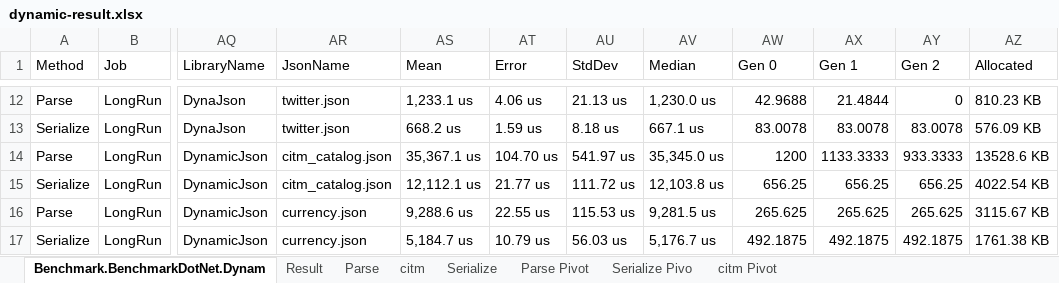
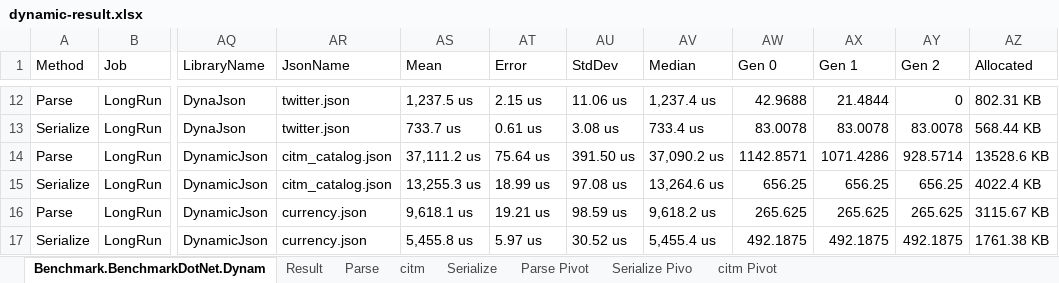
Before and after one commit to fujieda/DynaJson, an Excel workbook: Benchmark/dynamic-result.xlsx, sheet Benchmark.BenchmarkDotNet.Dynam, drawn as a sheet; only a part is shown, gaps mark what is left out; values as stored, in another font and other column widths than the file's, no borders; the diff covers the shown part only; the diff names each change by its address in the sheet, - before the commit and + after, or states it on an @@ line.

```diff
--- a/Benchmark/dynamic-result.xlsx (sheet Benchmark.BenchmarkDotNet.Dynam)
+++ b/Benchmark/dynamic-result.xlsx (sheet Benchmark.BenchmarkDotNet.Dynam)
-AS12 (Mean): 1,233.1 us
+AS12 (Mean): 1,237.5 us
-AT12 (Error): 4.06 us
+AT12 (Error): 2.15 us
-AU12 (StdDev): 21.13 us
+AU12 (StdDev): 11.06 us
-AV12 (Median): 1,230.0 us
+AV12 (Median): 1,237.4 us
-AZ12 (Allocated): 810.23 KB
+AZ12 (Allocated): 802.31 KB
-AS13 (Mean): 668.2 us
+AS13 (Mean): 733.7 us
-AT13 (Error): 1.59 us
+AT13 (Error): 0.61 us
-AU13 (StdDev): 8.18 us
+AU13 (StdDev): 3.08 us
-AV13 (Median): 667.1 us
+AV13 (Median): 733.4 us
-AZ13 (Allocated): 576.09 KB
+AZ13 (Allocated): 568.44 KB
-AS14 (Mean): 35,367.1 us
+AS14 (Mean): 37,111.2 us
-AT14 (Error): 104.70 us
+AT14 (Error): 75.64 us
-AU14 (StdDev): 541.97 us
+AU14 (StdDev): 391.50 us
-AV14 (Median): 35,345.0 us
+AV14 (Median): 37,090.2 us
-AW14 (Gen 0): 1200
+AW14 (Gen 0): 1142.8571
-AX14 (Gen 1): 1133.3333
+AX14 (Gen 1): 1071.4286
-AY14 (Gen 2): 933.3333
+AY14 (Gen 2): 928.5714
-AS15 (Mean): 12,112.1 us
+AS15 (Mean): 13,255.3 us
-AT15 (Error): 21.77 us
+AT15 (Error): 18.99 us
-AU15 (StdDev): 111.72 us
+AU15 (StdDev): 97.08 us
-AV15 (Median): 12,103.8 us
+AV15 (Median): 13,264.6 us
-AZ15 (Allocated): 4022.54 KB
+AZ15 (Allocated): 4022.4 KB
-AS16 (Mean): 9,288.6 us
+AS16 (Mean): 9,618.1 us
-AT16 (Error): 22.55 us
+AT16 (Error): 19.21 us
-AU16 (StdDev): 115.53 us
+AU16 (StdDev): 98.59 us
-AV16 (Median): 9,281.5 us
+AV16 (Median): 9,618.2 us
-AS17 (Mean): 5,184.7 us
+AS17 (Mean): 5,455.8 us
-AT17 (Error): 10.79 us
+AT17 (Error): 5.97 us
-AU17 (StdDev): 56.03 us
+AU17 (StdDev): 30.52 us
-AV17 (Median): 5,176.7 us
+AV17 (Median): 5,455.4 us
```
Also changed, not shown: 249 edited cells elsewhere in this sheet, sheet Result, sheet Parse Pivot, sheet Serialize Pivo, sheet Parse, sheet Serialize, sheet citm Pivot, 1 more sheet, charts or pictures, Benchmark/static-result.xlsx.
